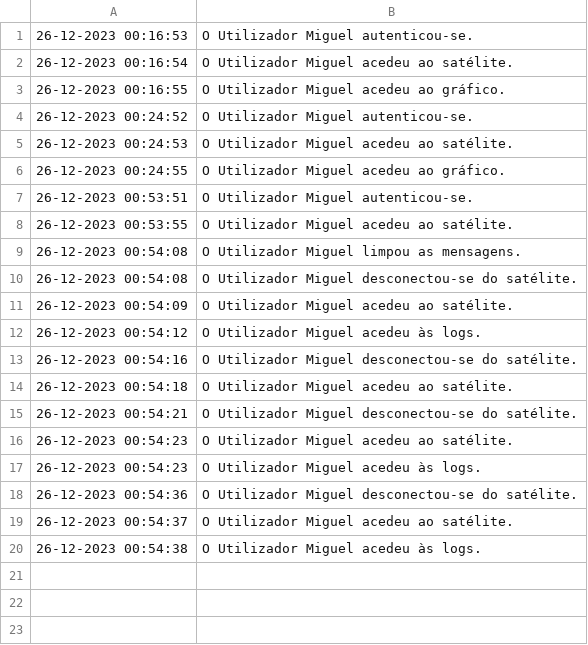
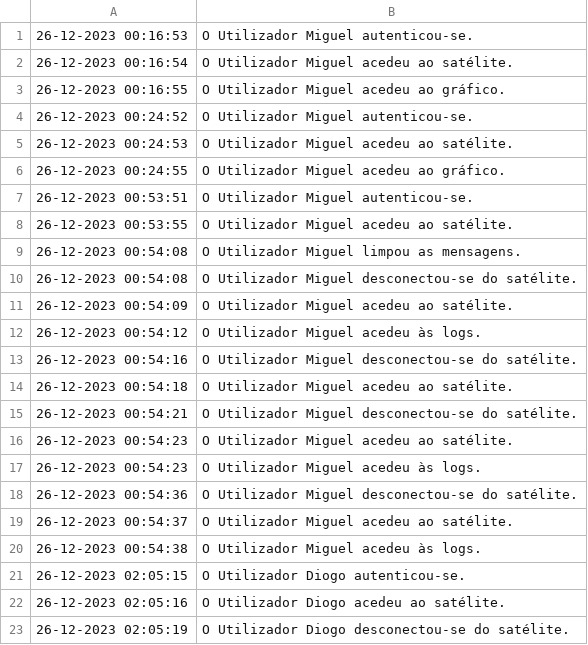
Before and after one commit to TPsLEI/TP_SO, a CSV file: projeto/projeto/src/main/java/com/grupo_a/projeto/files/logs.csv, drawn as a sheet.

```diff
--- a/projeto/projeto/src/main/java/com/grupo_a/projeto/files/logs.csv
+++ b/projeto/projeto/src/main/java/com/grupo_a/projeto/files/logs.csv
@@ -20 +20,4 @@
 26-12-2023 00:54:38 , O Utilizador Miguel acedeu às logs.
+26-12-2023 02:05:15 , O Utilizador Diogo autenticou-se.
+26-12-2023 02:05:16 , O Utilizador Diogo acedeu ao satélite.
+26-12-2023 02:05:19 , O Utilizador Diogo desconectou-se do satélite.
```
Also changed, not shown: 3 other files.
